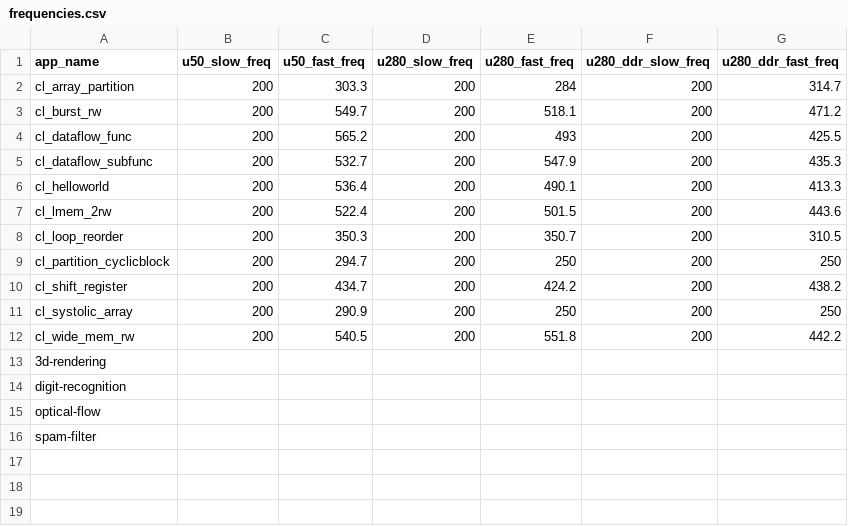
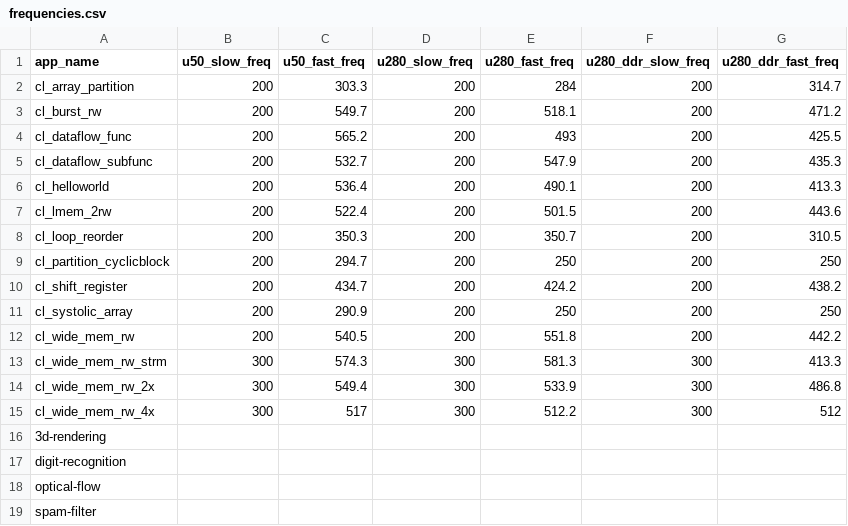
Before and after one commit to TUM-DSE/proteus-eval, a CSV file: data/frequencies.csv, drawn as a sheet.

Commit message:
Add frequency data for new cl_wide_mem_rw variants

```diff
--- a/data/frequencies.csv
+++ b/data/frequencies.csv
@@ -12,2 +12,5 @@ cl_systolic_array,200,290.9,200,250,200,250
 cl_wide_mem_rw,200,540.5,200,551.8,200,442.2
+cl_wide_mem_rw_strm,300,574.3,300,581.3,300,413.3
+cl_wide_mem_rw_2x,300,549.4,300,533.9,300,486.8
+cl_wide_mem_rw_4x,300,517,300,512.2,300,512
 3d-rendering,,,,,,
```
